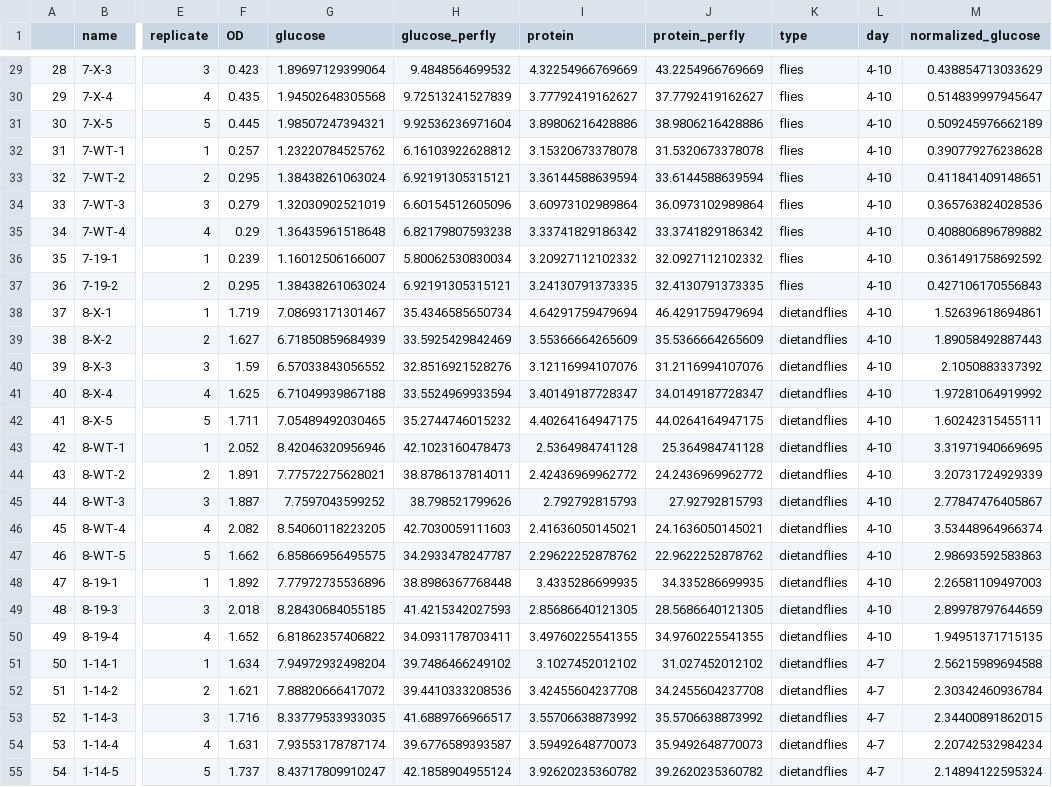
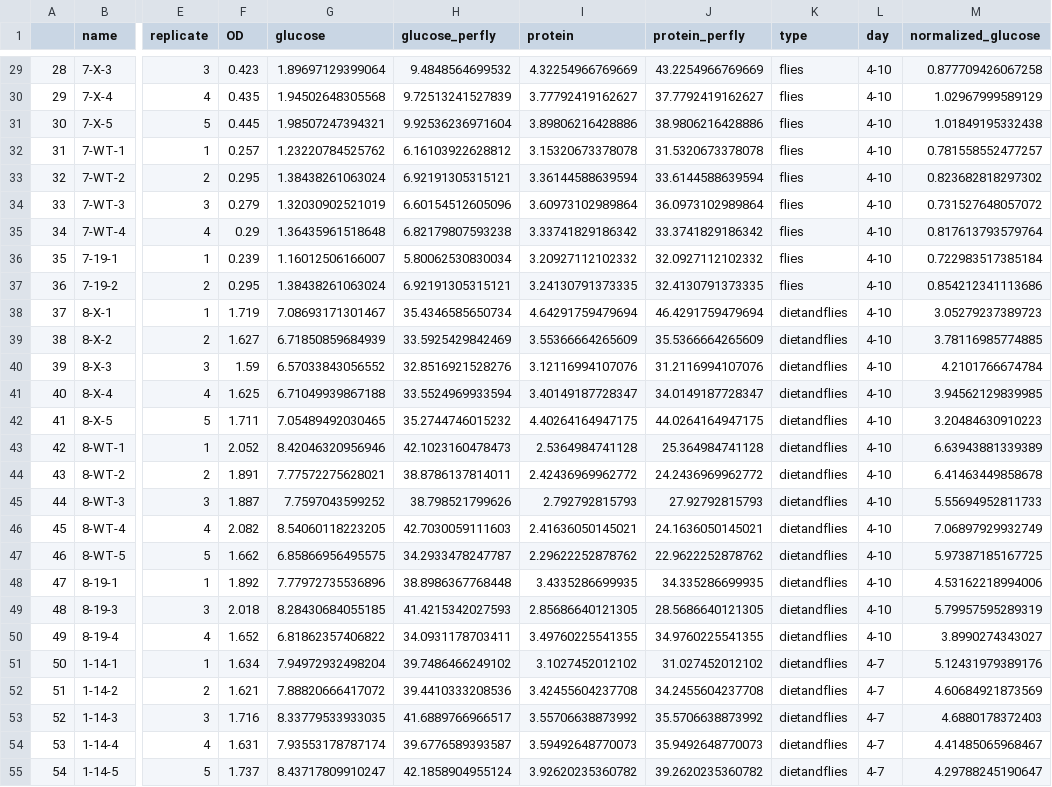
Before and after one commit to johnchaston/TBCdietPref, a CSV file: pg_data.csv, drawn as a sheet; only a part is shown, gaps mark what is left out; the diff covers the shown part only; the diff names each change by its address in the sheet, - before the commit and + after, or states it on an @@ line.

```diff
--- a/pg_data.csv
+++ b/pg_data.csv
-M29 (normalized_glucose): 0.438854713033629
+M29 (normalized_glucose): 0.877709426067258
-M30 (normalized_glucose): 0.514839997945647
+M30 (normalized_glucose): 1.02967999589129
-M31 (normalized_glucose): 0.509245976662189
+M31 (normalized_glucose): 1.01849195332438
-M32 (normalized_glucose): 0.390779276238628
+M32 (normalized_glucose): 0.781558552477257
-M33 (normalized_glucose): 0.411841409148651
+M33 (normalized_glucose): 0.823682818297302
-M34 (normalized_glucose): 0.365763824028536
+M34 (normalized_glucose): 0.731527648057072
-M35 (normalized_glucose): 0.408806896789882
+M35 (normalized_glucose): 0.817613793579764
-M36 (normalized_glucose): 0.361491758692592
+M36 (normalized_glucose): 0.722983517385184
-M37 (normalized_glucose): 0.427106170556843
+M37 (normalized_glucose): 0.854212341113686
-M38 (normalized_glucose): 1.52639618694861
+M38 (normalized_glucose): 3.05279237389723
-M39 (normalized_glucose): 1.89058492887443
+M39 (normalized_glucose): 3.78116985774885
-M40 (normalized_glucose): 2.1050883337392
+M40 (normalized_glucose): 4.2101766674784
-M41 (normalized_glucose): 1.97281064919992
+M41 (normalized_glucose): 3.94562129839985
-M42 (normalized_glucose): 1.60242315455111
+M42 (normalized_glucose): 3.20484630910223
-M43 (normalized_glucose): 3.31971940669695
+M43 (normalized_glucose): 6.63943881339389
-M44 (normalized_glucose): 3.20731724929339
+M44 (normalized_glucose): 6.41463449858678
-M45 (normalized_glucose): 2.77847476405867
+M45 (normalized_glucose): 5.55694952811733
-M46 (normalized_glucose): 3.53448964966374
+M46 (normalized_glucose): 7.06897929932749
-M47 (normalized_glucose): 2.98693592583863
+M47 (normalized_glucose): 5.97387185167725
-M48 (normalized_glucose): 2.26581109497003
+M48 (normalized_glucose): 4.53162218994006
-M49 (normalized_glucose): 2.89978797644659
+M49 (normalized_glucose): 5.79957595289319
-M50 (normalized_glucose): 1.94951371715135
+M50 (normalized_glucose): 3.8990274343027
-M51 (normalized_glucose): 2.56215989694588
+M51 (normalized_glucose): 5.12431979389176
-M52 (normalized_glucose): 2.30342460936784
+M52 (normalized_glucose): 4.60684921873569
-M53 (normalized_glucose): 2.34400891862015
+M53 (normalized_glucose): 4.6880178372403
-M54 (normalized_glucose): 2.20742532984234
+M54 (normalized_glucose): 4.41485065968467
-M55 (normalized_glucose): 2.14894122595324
+M55 (normalized_glucose): 4.29788245190647
```
Also changed, not shown: 120 edited cells elsewhere in this file, 4 other files.
